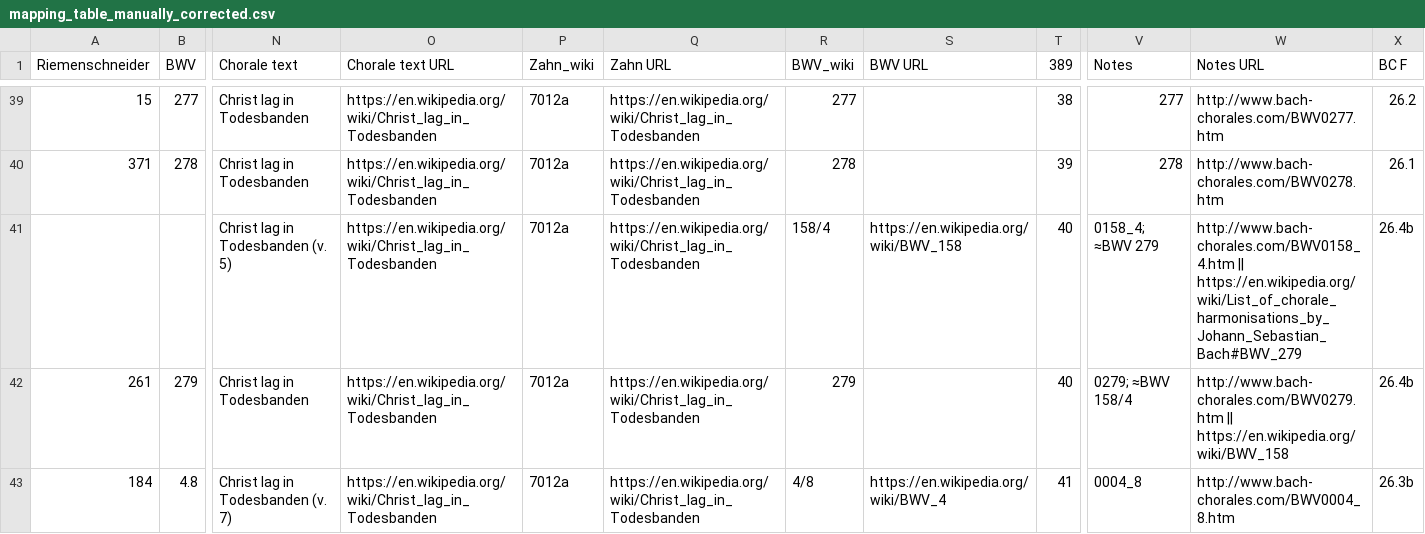
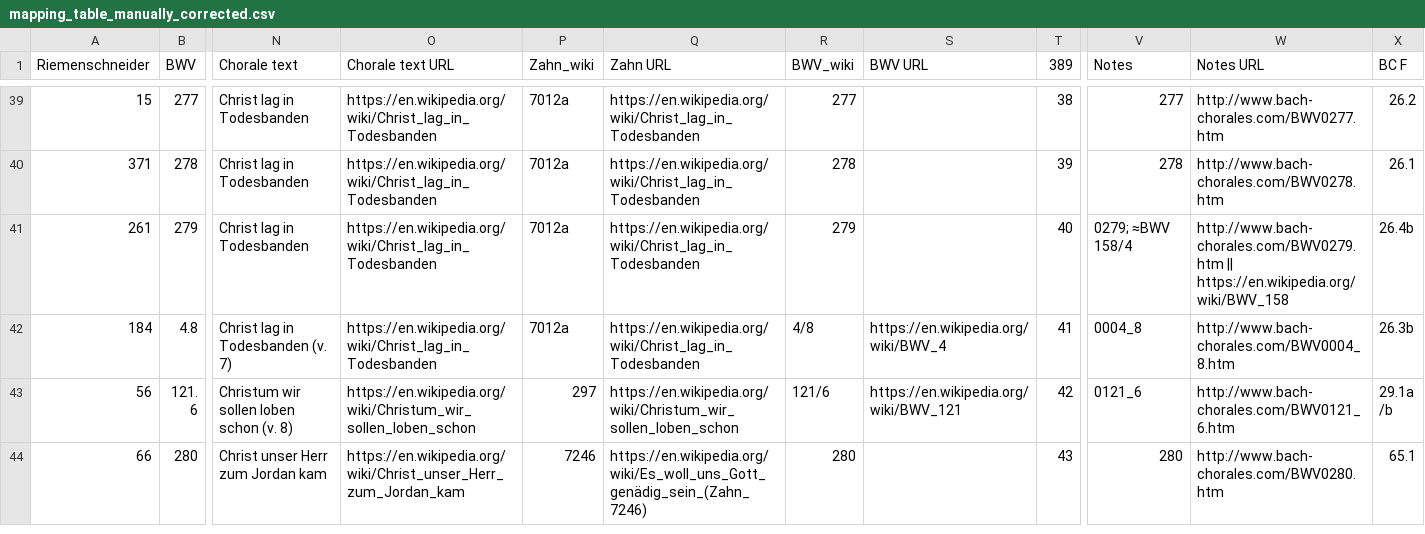
Before and after one commit to johentsch/aligned_bach_chorales, a CSV file: code/mapping_table_manually_corrected.csv, drawn as a sheet; only a part is shown, gaps mark what is left out; the shorter side is filled out with more unchanged rows; rows hold the shown columns only; the diff names each change by its address in the sheet, - before the commit and + after, or states it on an @@ line.

Commit message:
removes duplicate column for no. 40

```diff
--- a/code/mapping_table_manually_corrected.csv
+++ b/code/mapping_table_manually_corrected.csv
-row 41:  |  | Christ lag in Todesbanden (v. 5) | https://en.wikipedia.org/wiki/Christ_lag_in_Todesbanden | 7012a | https://en.wikipedia.org/wiki/Christ_lag_in_Todesbanden | 158/4 | https://en.wikipedia.org/wiki/BWV_158 | 40 | 0158_4; ≈BWV 279 | http://www.bach-chorales.com/BWV0158_4.htm || https://en.wikipedia.org/wiki/List_of_chorale_harmonisations_by_Johann_Sebastian_Bach#BWV_279 | 26.4b
```
